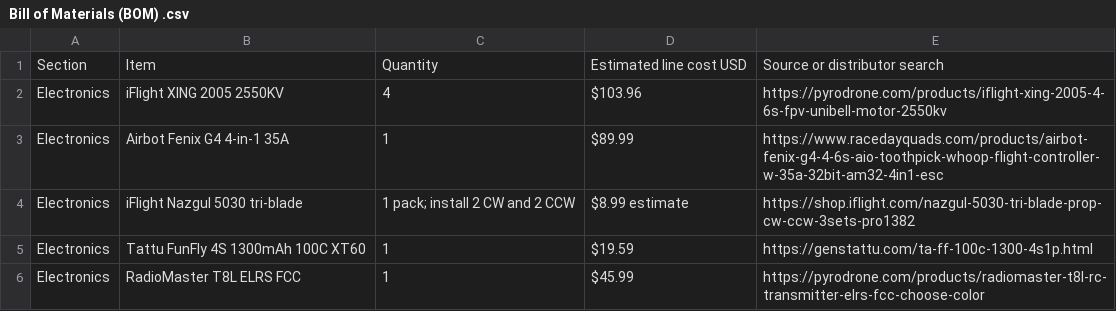
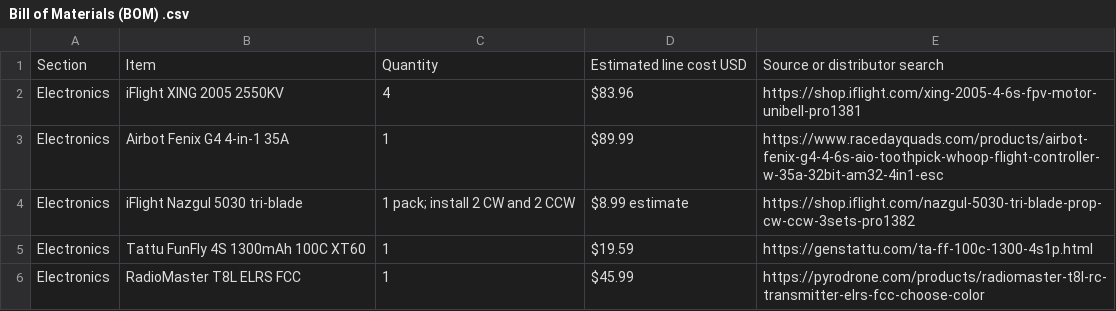
Before and after one commit to Monmelgear/Hack-Club-Fallen-, a CSV file: Bill of Materials (BOM) .csv, drawn as a sheet; only a part is shown; the diff covers the shown part only.

```diff
--- a/Bill of Materials (BOM) .csv
+++ b/Bill of Materials (BOM) .csv
@@ -1,3 +1,3 @@
 "Section","Item","Quantity","Estimated line cost USD","Source or distributor search"
-"Electronics","iFlight XING 2005 2550KV","4","$103.96","https://pyrodrone.com/products/iflight-xing-2005-4-6s-fpv-unibell-motor-2550kv"
+"Electronics","iFlight XING 2005 2550KV","4","$83.96","https://shop.iflight.com/xing-2005-4-6s-fpv-motor-unibell-pro1381"
 "Electronics","Airbot Fenix G4 4-in-1 35A","1","$89.99","https://www.racedayquads.com/products/airbot-fenix-g4-4-6s-aio-toothpick-whoop-flight-controller-w-35a-32bit-am32-4in1-esc"
```
Also changed, not shown: 1 added row, 1 removed row and 72 edited cells elsewhere in this file.
